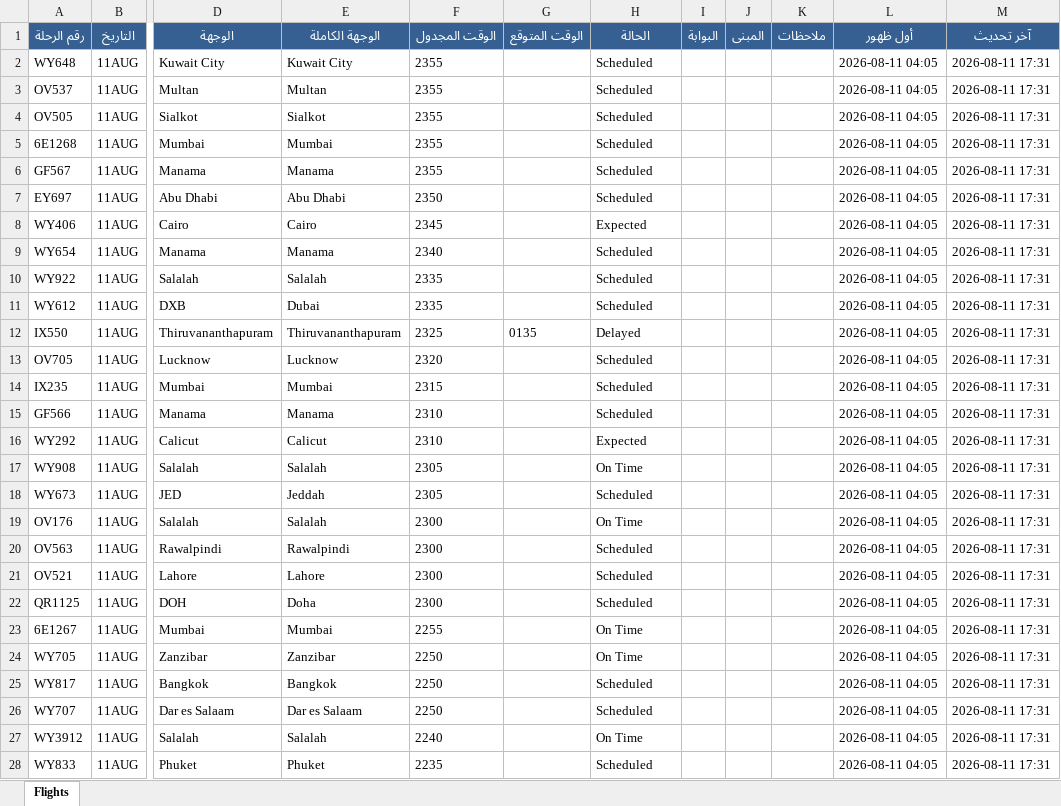
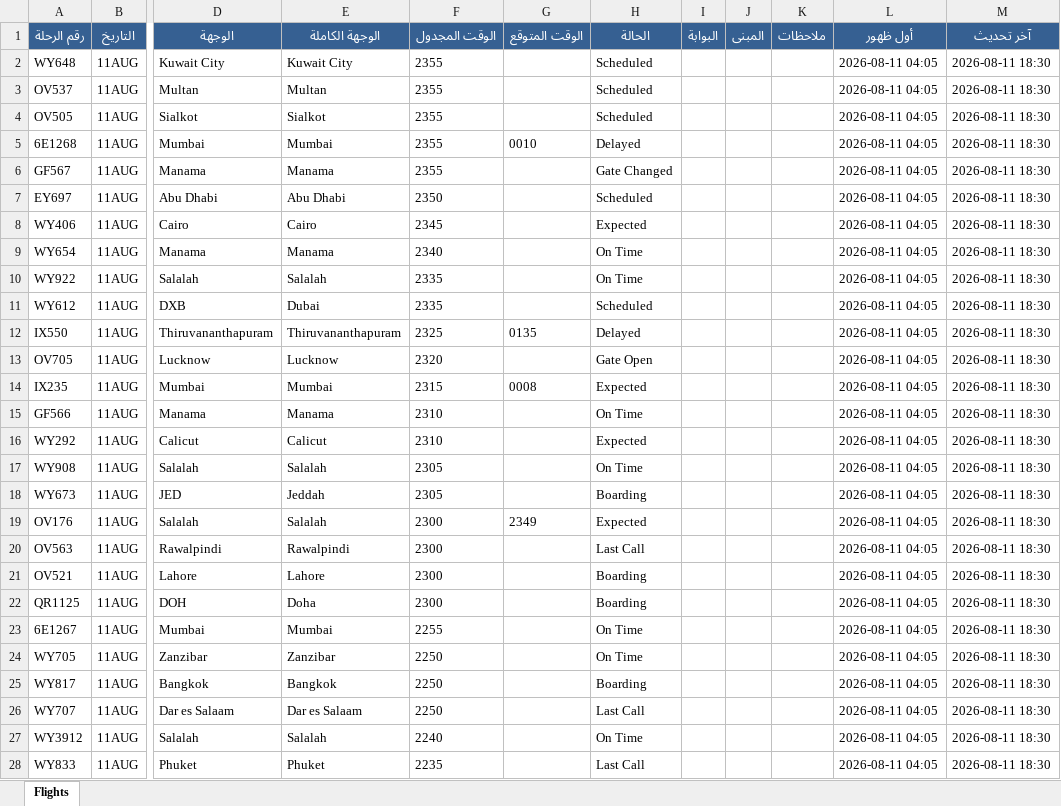
Before and after one commit to khalidsaif912/live-flights, an Excel workbook: flight_data/archive_flights.xlsx, sheet Flights, drawn as a sheet; only a part is shown, gaps mark what is left out; values as stored, in another font and other column widths than the file's, no borders; the diff covers the shown part only; the diff names each change by its address in the sheet, - before the commit and + after, or states it on an @@ line.

```diff
--- a/flight_data/archive_flights.xlsx (sheet Flights)
+++ b/flight_data/archive_flights.xlsx (sheet Flights)
-M2:M28 (آخر تحديث): 2026-08-11 17:31
+M2:M28 (آخر تحديث): 2026-08-11 18:30
-G5 (الوقت المتوقع): (empty)
+G5 (الوقت المتوقع): 0010
-H5 (الحالة): Scheduled
+H5 (الحالة): Delayed
-H6 (الحالة): Scheduled
+H6 (الحالة): Gate Changed
-H9:H10 (الحالة): Scheduled
+H9:H10 (الحالة): On Time
-H13 (الحالة): Scheduled
+H13 (الحالة): Gate Open
-G14 (الوقت المتوقع): (empty)
+G14 (الوقت المتوقع): 0008
-H14 (الحالة): Scheduled
+H14 (الحالة): Expected
-H15 (الحالة): Scheduled
+H15 (الحالة): On Time
-H18 (الحالة): Scheduled
+H18 (الحالة): Boarding
-G19 (الوقت المتوقع): (empty)
+G19 (الوقت المتوقع): 2349
-H19 (الحالة): On Time
+H19 (الحالة): Expected
-H20 (الحالة): Scheduled
+H20 (الحالة): Last Call
-H21:H22 (الحالة): Scheduled
+H21:H22 (الحالة): Boarding
-H25 (الحالة): Scheduled
+H25 (الحالة): Boarding
-H26 (الحالة): Scheduled
+H26 (الحالة): Last Call
-H28 (الحالة): Scheduled
+H28 (الحالة): Last Call
```
Also changed, not shown: 254 edited cells elsewhere in this sheet, flight_data/live_flights.xlsx, 3 other files.
